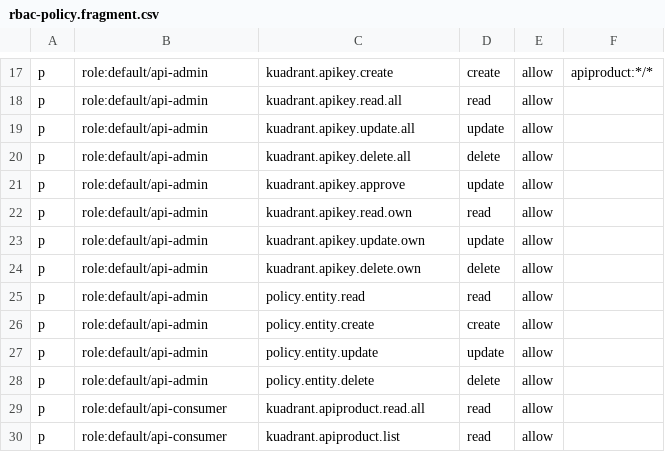
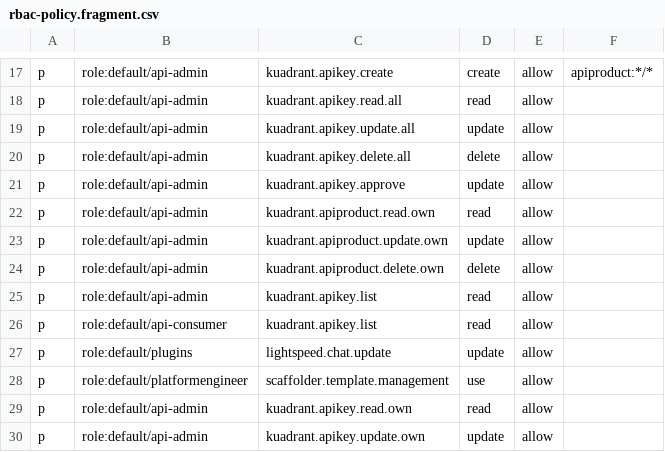
Before and after one commit to rhpds/openshift-advanced-platform-demo, a CSV file: scripts/rhdh-kuadrant/rbac-policy.fragment.csv, drawn as a sheet; only a part is shown, gaps mark what is left out; the shorter side is filled out with more unchanged rows.

```diff
--- a/scripts/rhdh-kuadrant/rbac-policy.fragment.csv
+++ b/scripts/rhdh-kuadrant/rbac-policy.fragment.csv
@@ -21,2 +21,9 @@ p, role:default/api-admin, kuadrant.apikey.delete.all, delete, allow
 p, role:default/api-admin, kuadrant.apikey.approve, update, allow
+p, role:default/api-admin, kuadrant.apiproduct.read.own, read, allow
+p, role:default/api-admin, kuadrant.apiproduct.update.own, update, allow
+p, role:default/api-admin, kuadrant.apiproduct.delete.own, delete, allow
+p, role:default/api-admin, kuadrant.apikey.list, read, allow
+p, role:default/api-consumer, kuadrant.apikey.list, read, allow
+p, role:default/plugins, lightspeed.chat.update, update, allow
+p, role:default/platformengineer, scaffolder.template.management, use, allow
 p, role:default/api-admin, kuadrant.apikey.read.own, read, allow
```
